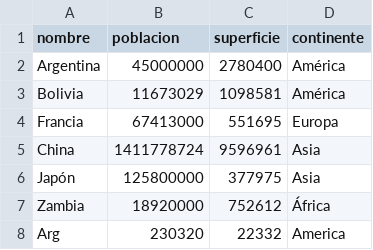
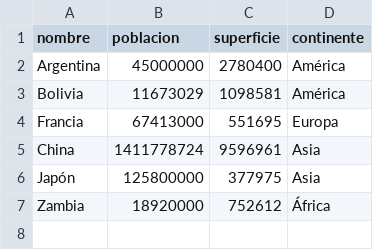
Before and after one commit to agus1k/UTN-TUPaD-TPI, a CSV file: paises.csv, drawn as a sheet; the diff names each change by its address in the sheet, - before the commit and + after, or states it on an @@ line.

Commit message:
correcion csv

```diff
--- a/paises.csv
+++ b/paises.csv
-row 8: Arg | 230320 | 22332 | America
```
